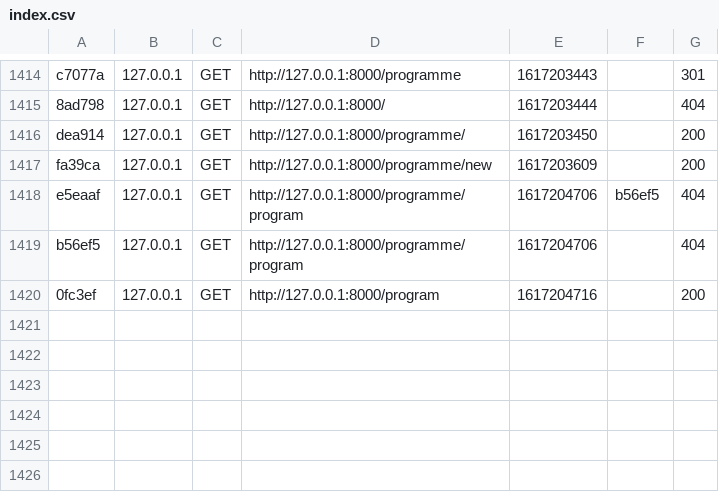
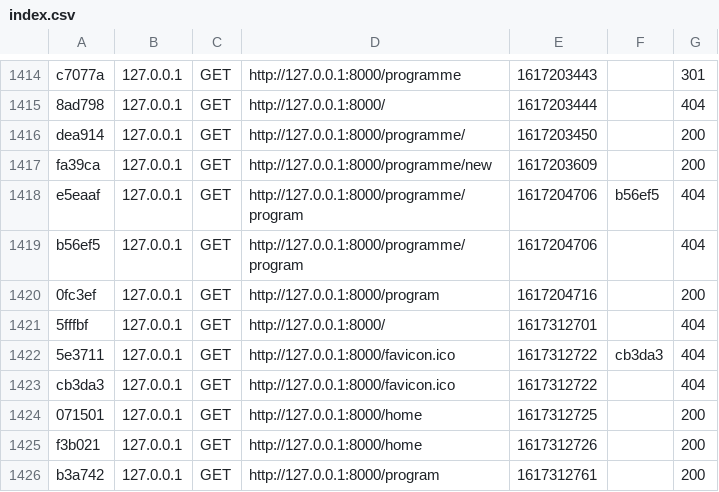
Before and after one commit to Fraichlin/moveat, a CSV file: var/cache/dev/profiler/index.csv, drawn as a sheet; only a part is shown, gaps mark what is left out; the diff names each change by its address in the sheet, - before the commit and + after, or states it on an @@ line.

```diff
--- a/var/cache/dev/profiler/index.csv
+++ b/var/cache/dev/profiler/index.csv
+row 1421: 5fffbf | 127.0.0.1 | GET | http://127.0.0.1:8000/ | 1617312701 |  | 404
+row 1422: 5e3711 | 127.0.0.1 | GET | http://127.0.0.1:8000/favicon.ico | 1617312722 | cb3da3 | 404
+row 1423: cb3da3 | 127.0.0.1 | GET | http://127.0.0.1:8000/favicon.ico | 1617312722 |  | 404
+row 1424: 071501 | 127.0.0.1 | GET | http://127.0.0.1:8000/home | 1617312725 |  | 200
+row 1425: f3b021 | 127.0.0.1 | GET | http://127.0.0.1:8000/home | 1617312726 |  | 200
+row 1426: b3a742 | 127.0.0.1 | GET | http://127.0.0.1:8000/program | 1617312761 |  | 200
```
Also changed, not shown: 50 other files.
